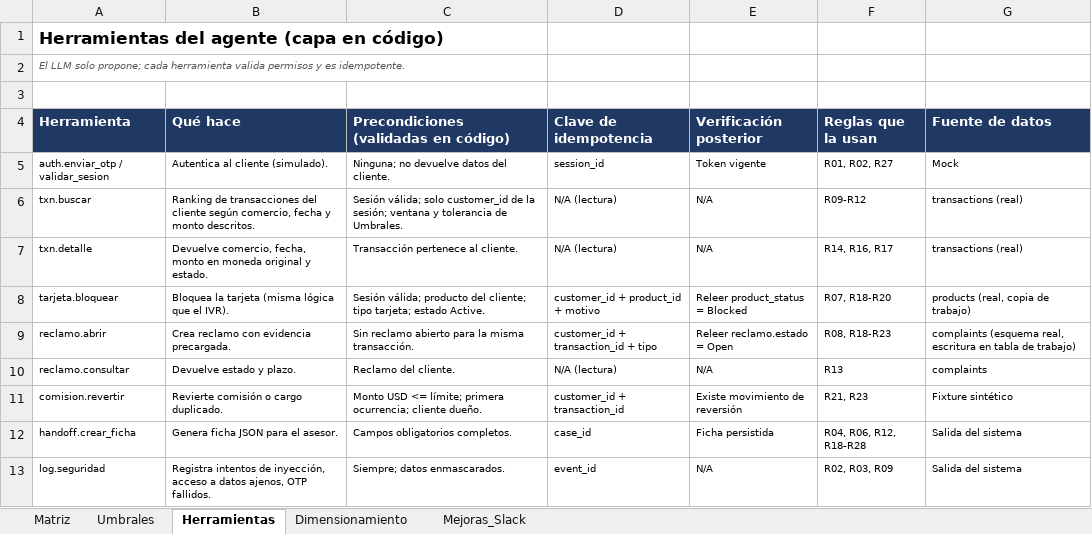
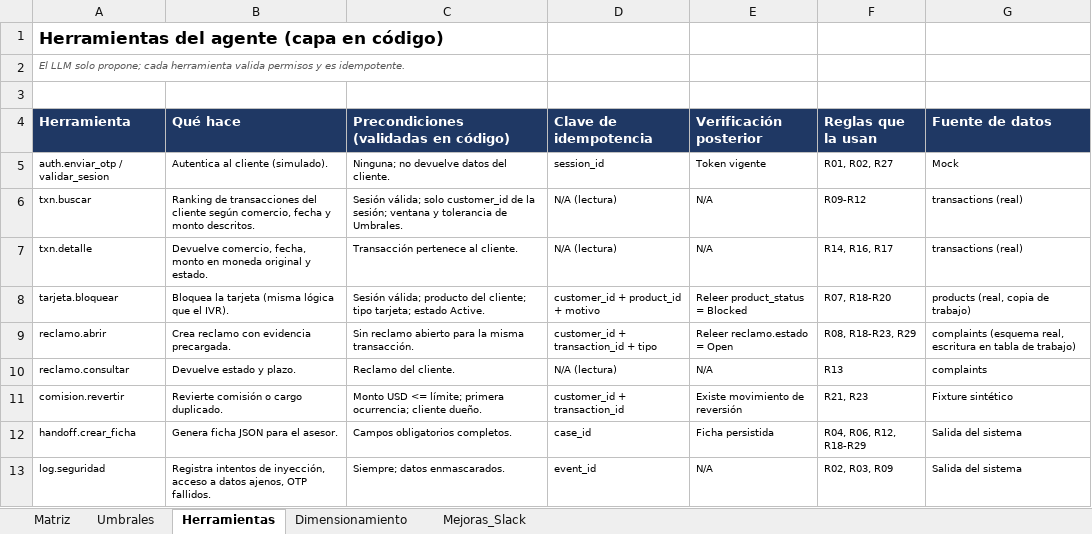
Before and after one commit to gilbertoesp/factored-hackathon-2026-sol, an Excel workbook: docs/matriz_decision_es.xlsx, sheet Herramientas, drawn as a sheet; values as stored, in another font and other column widths than the file's, no borders; the diff names each change by its address in the sheet, - before the commit and + after, or states it on an @@ line.

```diff
--- a/docs/matriz_decision_es.xlsx (sheet Herramientas)
+++ b/docs/matriz_decision_es.xlsx (sheet Herramientas)
-F9 (Reglas que la usan): R08, R18-R23
+F9 (Reglas que la usan): R08, R18-R23, R29
-F12 (Reglas que la usan): R04, R06, R12, R18-R28
+F12 (Reglas que la usan): R04, R06, R12, R18-R29
```
Also changed, not shown: sheet Matriz, 8 other files.
